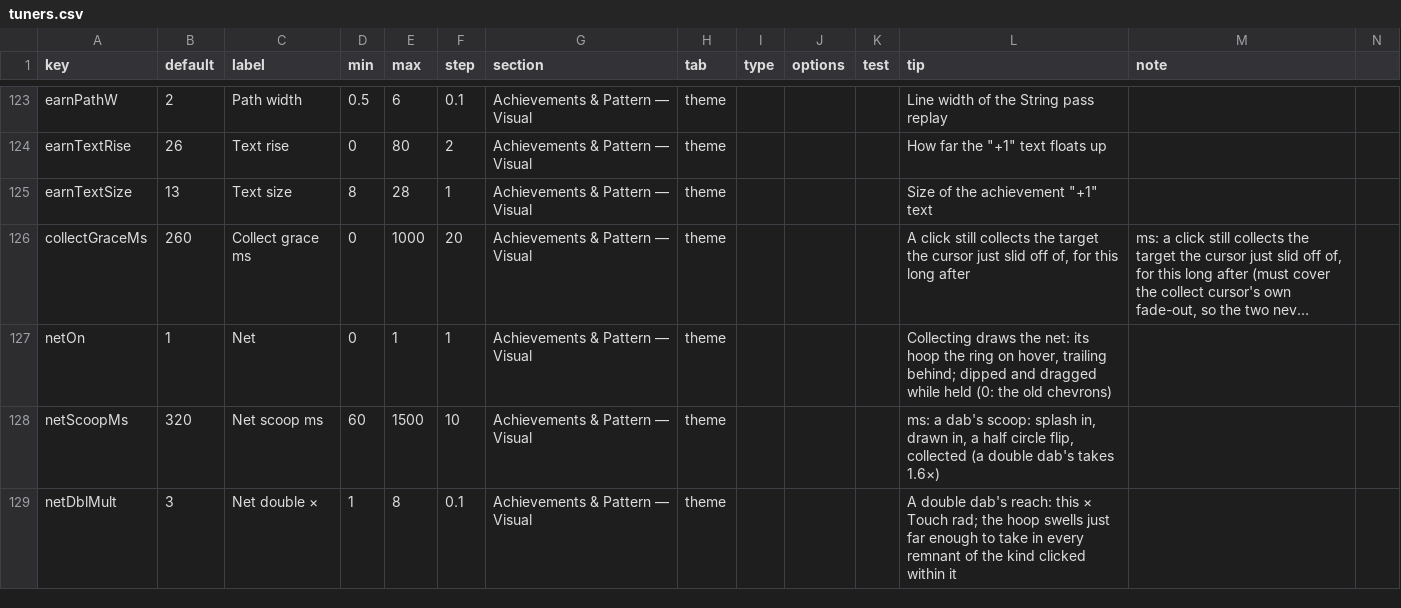
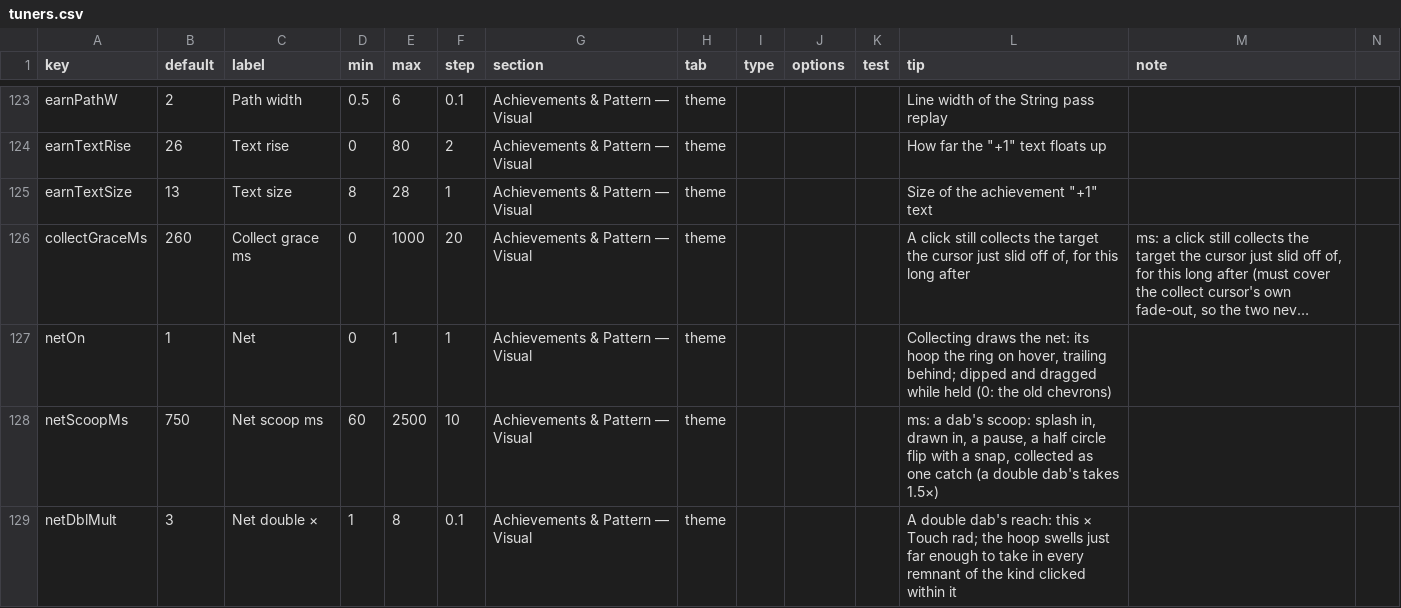
Before and after one commit to jamesmhoag/infinitelight, a CSV file: content/tuners.csv, drawn as a sheet; only a part is shown, gaps mark what is left out; long unchanged cells end in …; the diff covers the shown part only; the diff names each change by its address in the sheet, - before the commit and + after, or states it on an @@ line.

```diff
--- a/content/tuners.csv
+++ b/content/tuners.csv
-B128 (default): 320
+B128 (default): 750
-E128 (max): 1500
+E128 (max): 2500
-L128 (tip): …in, a half circle flip, collected (a double dab's takes 1.6×)
+L128 (tip): …in, a pause, a half circle flip with a snap, collected as one catch (a double dab's takes 1.5×)
```
Also changed, not shown: 2 added rows, 1 removed row and 2 edited cells elsewhere in this file, content/strings.csv, 4 other files.
